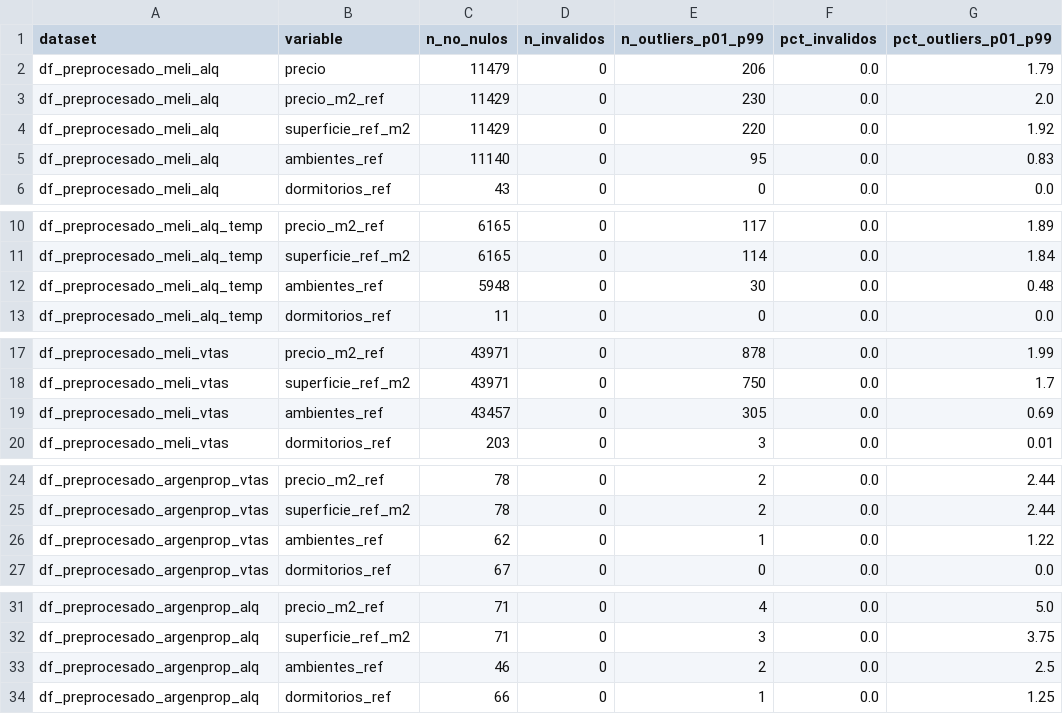
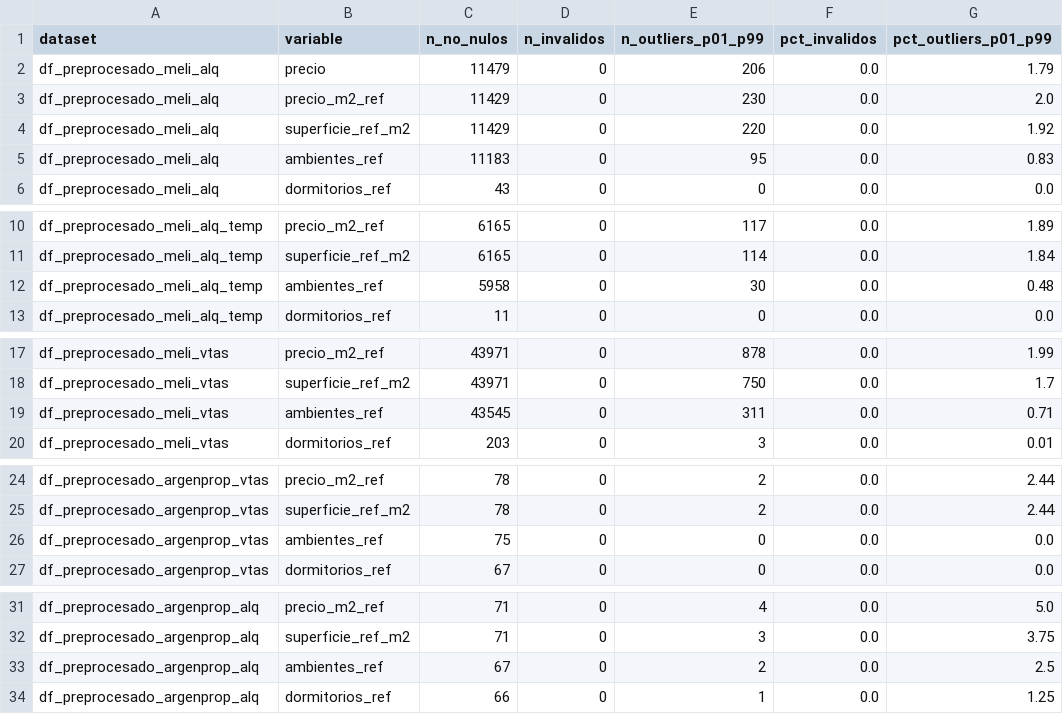
Before and after one commit to arirakowitba/TP_analitica_descriptiva_grupo1_2q2026, a CSV file: data/processed/reports/reporte_outliers_v1.csv, drawn as a sheet; only a part is shown, gaps mark what is left out; the diff covers the shown part only.

```diff
--- a/data/processed/reports/reporte_outliers_v1.csv
+++ b/data/processed/reports/reporte_outliers_v1.csv
@@ -4,3 +4,3 @@ df_preprocesado_meli_alq,precio_m2_ref,11429,0,230,0.0,2.0
 df_preprocesado_meli_alq,superficie_ref_m2,11429,0,220,0.0,1.92
-df_preprocesado_meli_alq,ambientes_ref,11140,0,95,0.0,0.83
+df_preprocesado_meli_alq,ambientes_ref,11183,0,95,0.0,0.83
 df_preprocesado_meli_alq,dormitorios_ref,43,0,0,0.0,0.0
@@ -11,3 +11,3 @@ df_preprocesado_meli_alq_temp,precio_m2_ref,6165,0,117,0.0,1.89
 df_preprocesado_meli_alq_temp,superficie_ref_m2,6165,0,114,0.0,1.84
-df_preprocesado_meli_alq_temp,ambientes_ref,5948,0,30,0.0,0.48
+df_preprocesado_meli_alq_temp,ambientes_ref,5958,0,30,0.0,0.48
 df_preprocesado_meli_alq_temp,dormitorios_ref,11,0,0,0.0,0.0
@@ -18,3 +18,3 @@ df_preprocesado_meli_vtas,precio_m2_ref,43971,0,878,0.0,1.99
 df_preprocesado_meli_vtas,superficie_ref_m2,43971,0,750,0.0,1.7
-df_preprocesado_meli_vtas,ambientes_ref,43457,0,305,0.0,0.69
+df_preprocesado_meli_vtas,ambientes_ref,43545,0,311,0.0,0.71
 df_preprocesado_meli_vtas,dormitorios_ref,203,0,3,0.0,0.01
@@ -25,3 +25,3 @@ df_preprocesado_argenprop_vtas,precio_m2_ref,78,0,2,0.0,2.44
 df_preprocesado_argenprop_vtas,superficie_ref_m2,78,0,2,0.0,2.44
-df_preprocesado_argenprop_vtas,ambientes_ref,62,0,1,0.0,1.22
+df_preprocesado_argenprop_vtas,ambientes_ref,75,0,0,0.0,0.0
 df_preprocesado_argenprop_vtas,dormitorios_ref,67,0,0,0.0,0.0
@@ -32,3 +32,3 @@ df_preprocesado_argenprop_alq,precio_m2_ref,71,0,4,0.0,5.0
 df_preprocesado_argenprop_alq,superficie_ref_m2,71,0,3,0.0,3.75
-df_preprocesado_argenprop_alq,ambientes_ref,46,0,2,0.0,2.5
+df_preprocesado_argenprop_alq,ambientes_ref,67,0,2,0.0,2.5
 df_preprocesado_argenprop_alq,dormitorios_ref,66,0,1,0.0,1.25
```
Also changed, not shown: 2 edited cells elsewhere in this file, data/processed/df_preprocesado_argenprop_alq_post_ajustes_con_flags_nulos_v1.csv, data/processed/df_preprocesado_argenprop_vtas_post_ajustes_con_flags_nulos_v1.csv, 6 other files.
